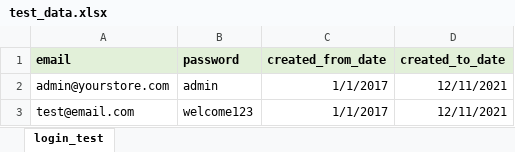
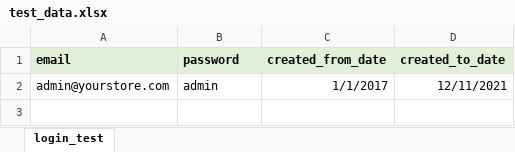
Before and after one commit to Animesh66/Demo_WebShop_POM, an Excel workbook: Excel_Data/test_data.xlsx, sheet login_test, drawn as a sheet; values as stored, in another font and other column widths than the file's, no borders; the diff names each change by its address in the sheet, - before the commit and + after, or states it on an @@ line.

Commit message:
Verify product review test added.

```diff
--- a/Excel_Data/test_data.xlsx (sheet login_test)
+++ b/Excel_Data/test_data.xlsx (sheet login_test)
-row 3: test@email.com | welcome123 | 1/1/2017 | 12/11/2021
```
Also changed, not shown: 6 other files.
